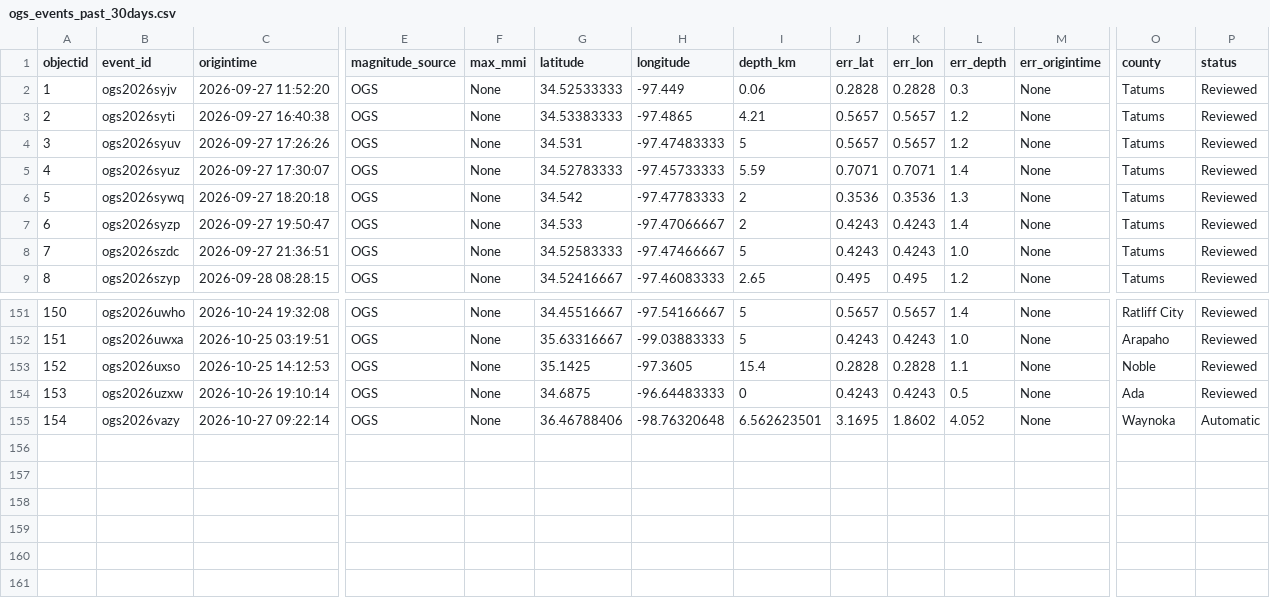
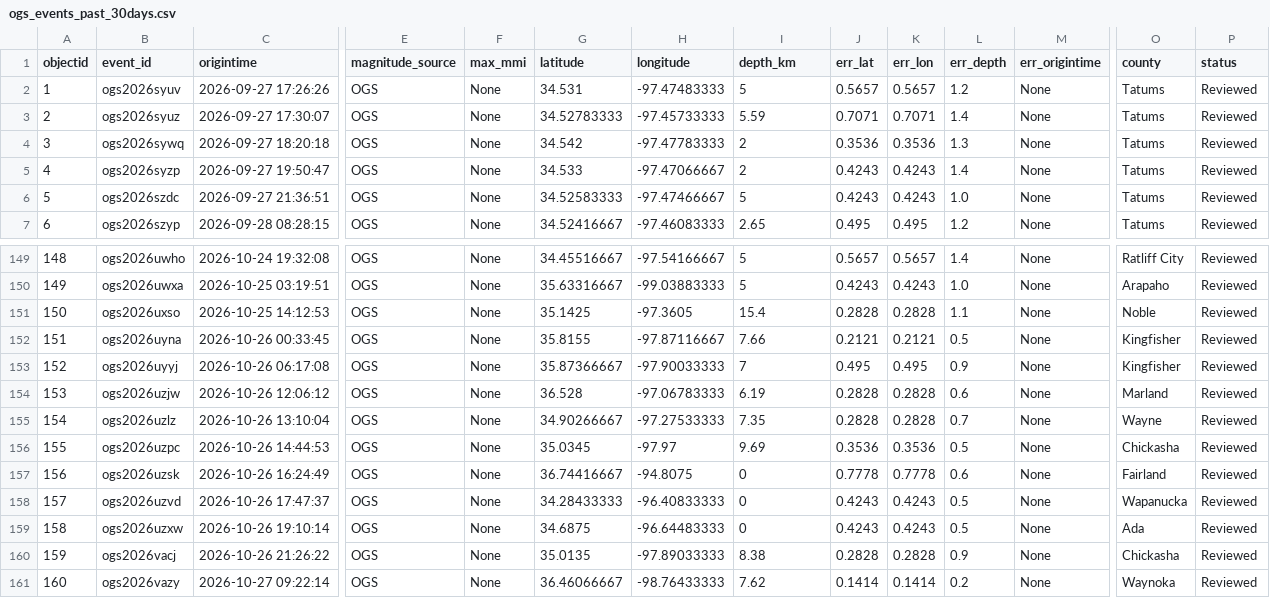
Before and after one commit to Hy-X/OGS_Catalog_Update, a CSV file: ogs_events_past_30days.csv, drawn as a sheet; only a part is shown, gaps mark what is left out; removed rows and columns are numbered as before the commit, all else as after; rows hold the shown columns only; the diff names each change by its address in the sheet, - before the commit and + after, or states it on an @@ line.

```diff
--- a/ogs_events_past_30days.csv
+++ b/ogs_events_past_30days.csv
-row 2: 1 | ogs2026syjv | 2026-09-27 11:52:20 | OGS | None | 34.52533333 | -97.449 | 0.06 | 0.2828 | 0.2828 | 0.3 | None | Tatums | Reviewed
-row 3: 2 | ogs2026syti | 2026-09-27 16:40:38 | OGS | None | 34.53383333 | -97.4865 | 4.21 | 0.5657 | 0.5657 | 1.2 | None | Tatums | Reviewed
@@ column A (objectid) renumbered from row 2 down @@
+row 152: 151 | ogs2026uyna | 2026-10-26 00:33:45 | OGS | None | 35.8155 | -97.87116667 | 7.66 | 0.2121 | 0.2121 | 0.5 | None | Kingfisher | Reviewed
+row 153: 152 | ogs2026uyyj | 2026-10-26 06:17:08 | OGS | None | 35.87366667 | -97.90033333 | 7 | 0.495 | 0.495 | 0.9 | None | Kingfisher | Reviewed
+row 154: 153 | ogs2026uzjw | 2026-10-26 12:06:12 | OGS | None | 36.528 | -97.06783333 | 6.19 | 0.2828 | 0.2828 | 0.6 | None | Marland | Reviewed
+row 155: 154 | ogs2026uzlz | 2026-10-26 13:10:04 | OGS | None | 34.90266667 | -97.27533333 | 7.35 | 0.2828 | 0.2828 | 0.7 | None | Wayne | Reviewed
+row 156: 155 | ogs2026uzpc | 2026-10-26 14:44:53 | OGS | None | 35.0345 | -97.97 | 9.69 | 0.3536 | 0.3536 | 0.5 | None | Chickasha | Reviewed
+row 157: 156 | ogs2026uzsk | 2026-10-26 16:24:49 | OGS | None | 36.74416667 | -94.8075 | 0 | 0.7778 | 0.7778 | 0.6 | None | Fairland | Reviewed
+row 158: 157 | ogs2026uzvd | 2026-10-26 17:47:37 | OGS | None | 34.28433333 | -96.40833333 | 0 | 0.4243 | 0.4243 | 0.5 | None | Wapanucka | Reviewed
+row 160: 159 | ogs2026vacj | 2026-10-26 21:26:22 | OGS | None | 35.0135 | -97.89033333 | 8.38 | 0.2828 | 0.2828 | 0.9 | None | Chickasha | Reviewed
-G161 (latitude): 36.46788406
+G161 (latitude): 36.46066667
-H161 (longitude): -98.76320648
+H161 (longitude): -98.76433333
-I161 (depth_km): 6.562623501
+I161 (depth_km): 7.62
-J161 (err_lat): 3.1695
+J161 (err_lat): 0.1414
-K161 (err_lon): 1.8602
+K161 (err_lon): 0.1414
-L161 (err_depth): 4.052
+L161 (err_depth): 0.2
-P161 (status): Automatic
+P161 (status): Reviewed
```
Also changed, not shown: ogs_events_past_1days.csv, ogs_events_past_7days.csv, 1 other file.
